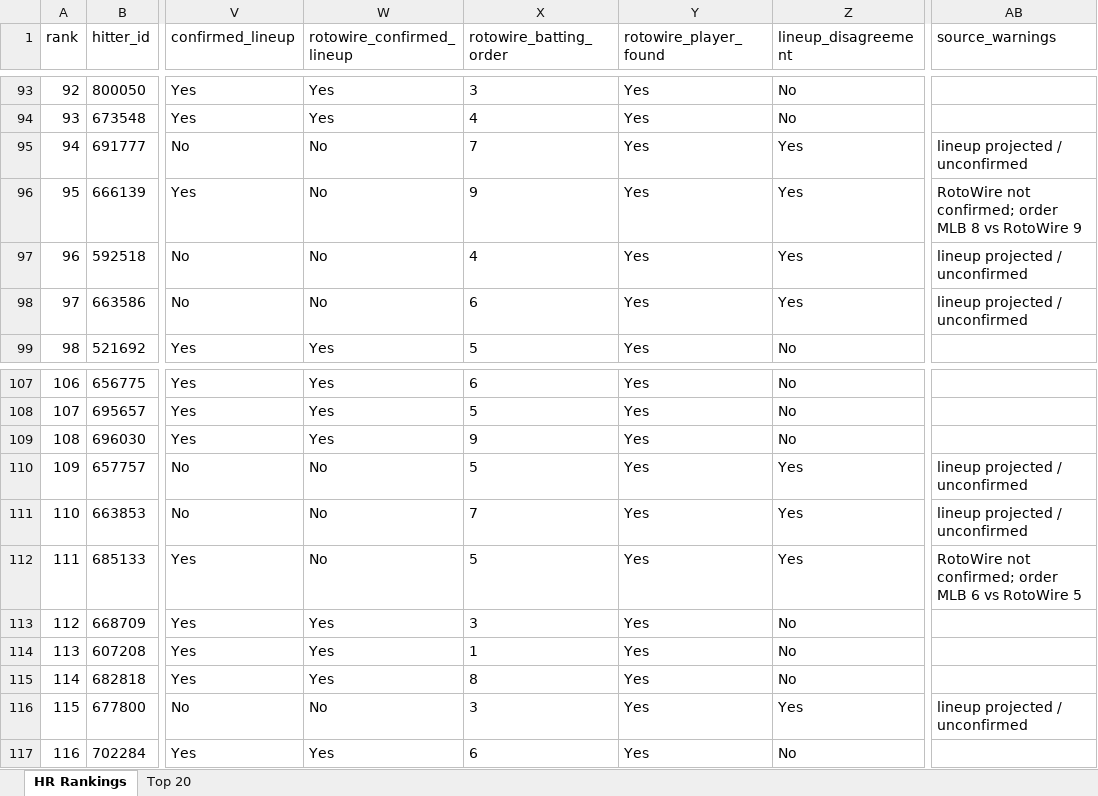
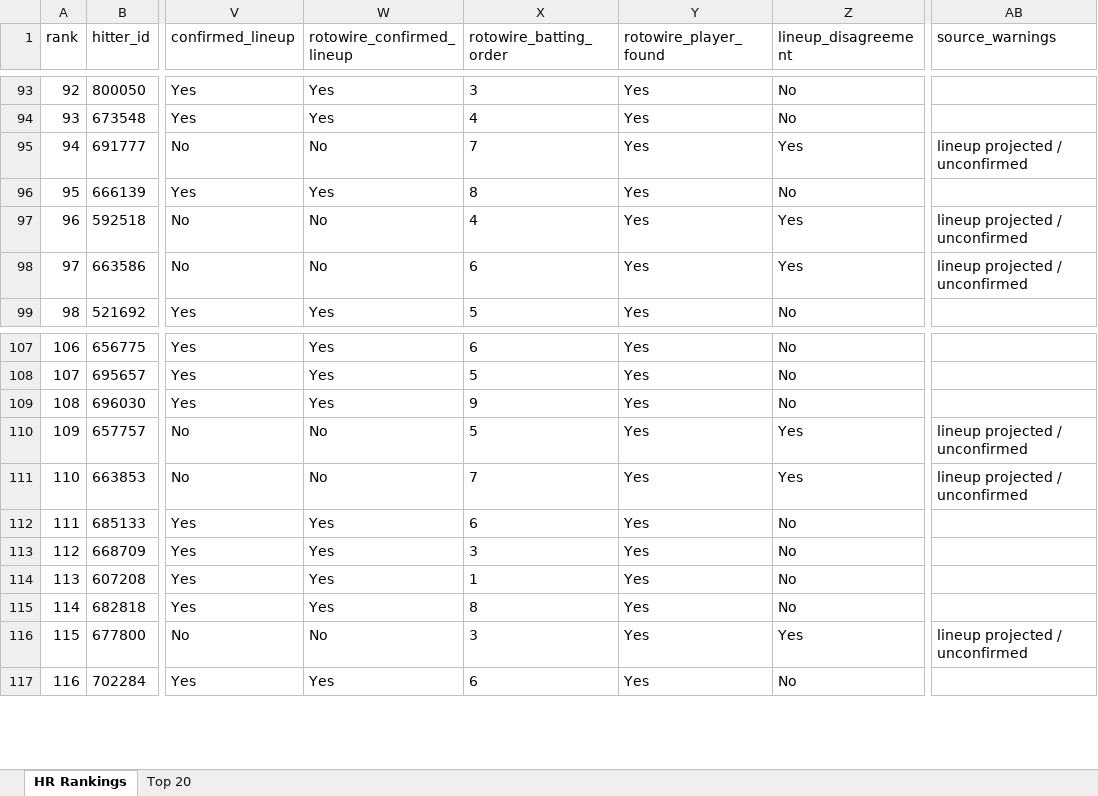
Before and after one commit to etbell28/hitter-tool, an Excel workbook: outputs/daily/hr_rankings_2026-06-28_full.xlsx, sheet HR Rankings, drawn as a sheet; only a part is shown, gaps mark what is left out; values as stored, in another font and other column widths than the file's, no borders; the diff covers the shown part only; the diff names each change by its address in the sheet, - before the commit and + after, or states it on an @@ line.

```diff
--- a/outputs/daily/hr_rankings_2026-06-28_full.xlsx (sheet HR Rankings)
+++ b/outputs/daily/hr_rankings_2026-06-28_full.xlsx (sheet HR Rankings)
-W96 (rotowire_confirmed_lineup): No
+W96 (rotowire_confirmed_lineup): Yes
-X96 (rotowire_batting_order): 9
+X96 (rotowire_batting_order): 8
-Z96 (lineup_disagreement): Yes
+Z96 (lineup_disagreement): No
-AB96 (source_warnings): RotoWire not confirmed; order MLB 8 vs RotoWire 9
+AB96 (source_warnings): (empty)
-W112 (rotowire_confirmed_lineup): No
+W112 (rotowire_confirmed_lineup): Yes
-X112 (rotowire_batting_order): 5
+X112 (rotowire_batting_order): 6
-Z112 (lineup_disagreement): Yes
+Z112 (lineup_disagreement): No
-AB112 (source_warnings): RotoWire not confirmed; order MLB 6 vs RotoWire 5
+AB112 (source_warnings): (empty)
```
Also changed, not shown: 30 edited cells elsewhere in this sheet, outputs/daily/hr_rankings_2026-06-28.xlsx, outputs/hr_rankings.xlsx, 6 other files.
